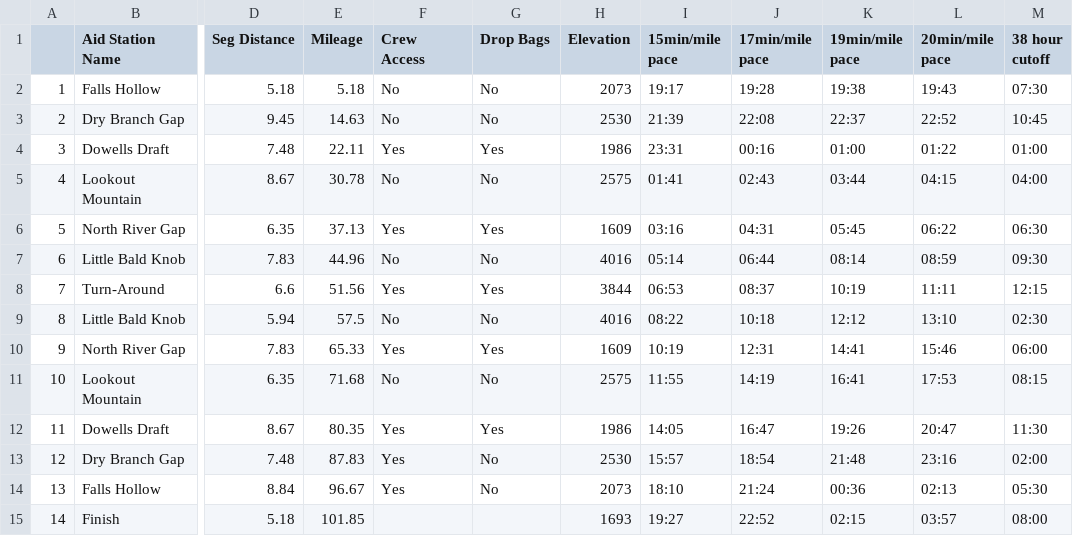
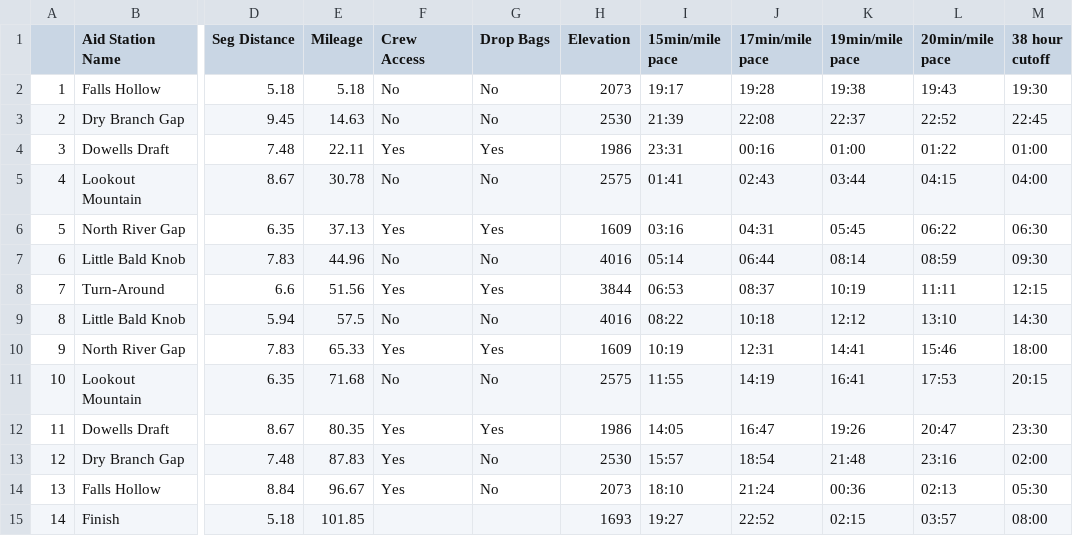
Before and after one commit to dspak/ultradata, a CSV file: grindstone100/grindstone-pacing.csv, drawn as a sheet; only a part is shown, gaps mark what is left out; the diff names each change by its address in the sheet, - before the commit and + after, or states it on an @@ line.

Commit message:
fixed 38 hr cutoff formatting

```diff
--- a/grindstone100/grindstone-pacing.csv
+++ b/grindstone100/grindstone-pacing.csv
-M2 (38 hour cutoff): 07:30
+M2 (38 hour cutoff): 19:30
-M3 (38 hour cutoff): 10:45
+M3 (38 hour cutoff): 22:45
-M9 (38 hour cutoff): 02:30
+M9 (38 hour cutoff): 14:30
-M10 (38 hour cutoff): 06:00
+M10 (38 hour cutoff): 18:00
-M11 (38 hour cutoff): 08:15
+M11 (38 hour cutoff): 20:15
-M12 (38 hour cutoff): 11:30
+M12 (38 hour cutoff): 23:30
```
Also changed, not shown: 2 other files.
